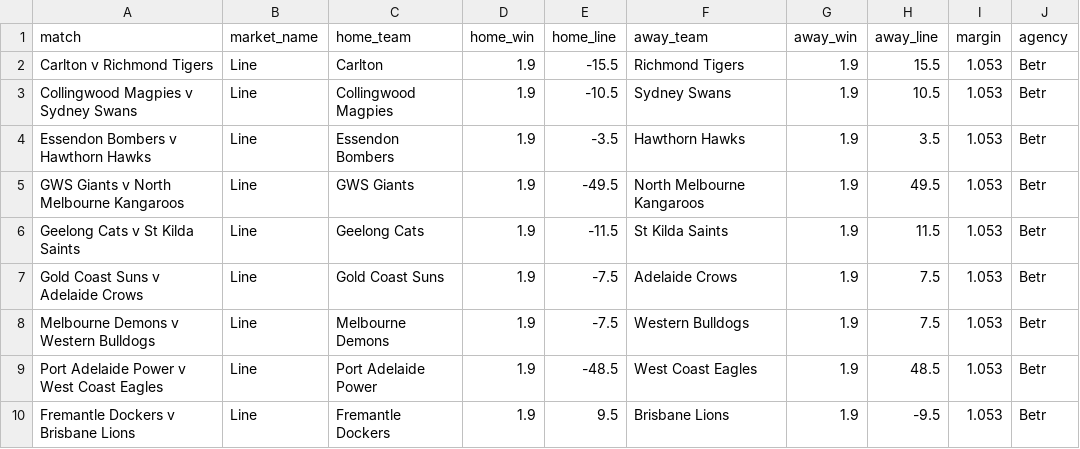
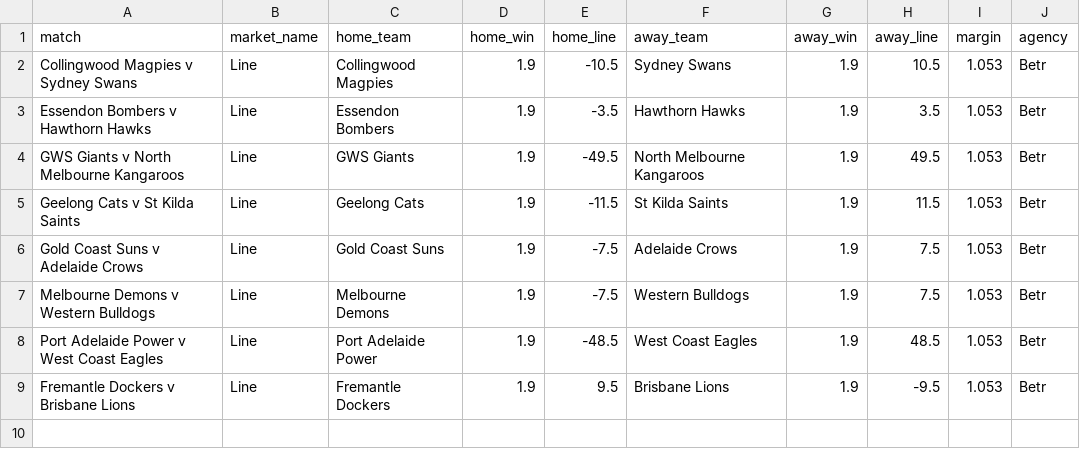
Before and after one commit to jamesbrown1417/AFL, a CSV file: Data/scraped_odds/betr_line.csv, drawn as a sheet.

```diff
--- a/Data/scraped_odds/betr_line.csv
+++ b/Data/scraped_odds/betr_line.csv
@@ -1,3 +1,2 @@
 match,market_name,home_team,home_win,home_line,away_team,away_win,away_line,margin,agency
-Carlton v Richmond Tigers,Line,Carlton,1.9,-15.5,Richmond Tigers,1.9,15.5,1.053,Betr
 Collingwood Magpies v Sydney Swans,Line,Collingwood Magpies,1.9,-10.5,Sydney Swans,1.9,10.5,1.053,Betr
```
Also changed, not shown: Data/scraped_odds/betr_h2h.csv, Data/scraped_odds/betright_player_tackles.csv, 34 other files.
